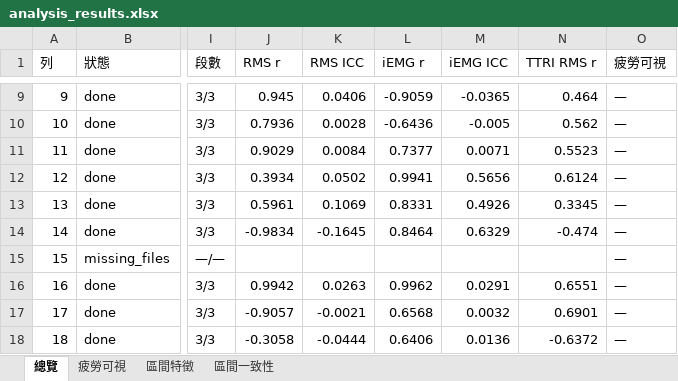
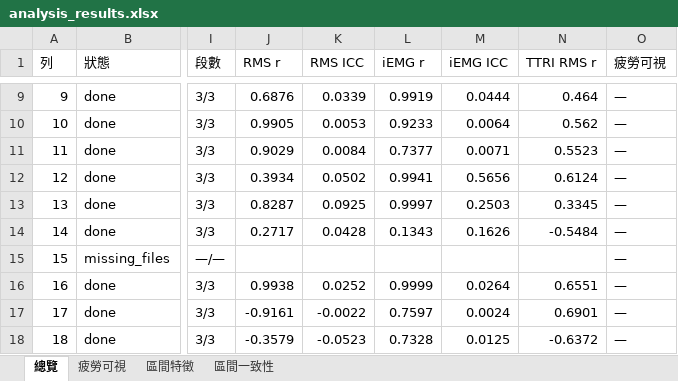
Before and after one commit to frankrita0728-coder/EMG_compare, an Excel workbook: data/pairing_results/2609-21_ZE1_list/analysis_results.xlsx, sheet 總覽, drawn as a sheet; only a part is shown, gaps mark what is left out; values as stored, in another font and other column widths than the file's, no cell formats; the diff covers the shown part only; the diff names each change by its address in the sheet, - before the commit and + after, or states it on an @@ line.

```diff
--- a/data/pairing_results/2609-21_ZE1_list/analysis_results.xlsx (sheet 總覽)
+++ b/data/pairing_results/2609-21_ZE1_list/analysis_results.xlsx (sheet 總覽)
-J9 (RMS r): 0.945
+J9 (RMS r): 0.6876
-K9 (RMS ICC): 0.0406
+K9 (RMS ICC): 0.0339
-L9 (iEMG r): -0.9059
+L9 (iEMG r): 0.9919
-M9 (iEMG ICC): -0.0365
+M9 (iEMG ICC): 0.0444
-J10 (RMS r): 0.7936
+J10 (RMS r): 0.9905
-K10 (RMS ICC): 0.0028
+K10 (RMS ICC): 0.0053
-L10 (iEMG r): -0.6436
+L10 (iEMG r): 0.9233
-M10 (iEMG ICC): -0.005
+M10 (iEMG ICC): 0.0064
-J13 (RMS r): 0.5961
+J13 (RMS r): 0.8287
-K13 (RMS ICC): 0.1069
+K13 (RMS ICC): 0.0925
-L13 (iEMG r): 0.8331
+L13 (iEMG r): 0.9997
-M13 (iEMG ICC): 0.4926
+M13 (iEMG ICC): 0.2503
-J14 (RMS r): -0.9834
+J14 (RMS r): 0.2717
-K14 (RMS ICC): -0.1645
+K14 (RMS ICC): 0.0428
-L14 (iEMG r): 0.8464
+L14 (iEMG r): 0.1343
-M14 (iEMG ICC): 0.6329
+M14 (iEMG ICC): 0.1626
-N14 (TTRI RMS r): -0.474
+N14 (TTRI RMS r): -0.5484
-J16 (RMS r): 0.9942
+J16 (RMS r): 0.9938
-K16 (RMS ICC): 0.0263
+K16 (RMS ICC): 0.0252
-L16 (iEMG r): 0.9962
+L16 (iEMG r): 0.9999
-M16 (iEMG ICC): 0.0291
+M16 (iEMG ICC): 0.0264
-J17 (RMS r): -0.9057
+J17 (RMS r): -0.9161
-K17 (RMS ICC): -0.0021
+K17 (RMS ICC): -0.0022
-L17 (iEMG r): 0.6568
+L17 (iEMG r): 0.7597
-M17 (iEMG ICC): 0.0032
+M17 (iEMG ICC): 0.0024
-J18 (RMS r): -0.3058
+J18 (RMS r): -0.3579
-K18 (RMS ICC): -0.0444
+K18 (RMS ICC): -0.0523
-L18 (iEMG r): 0.6406
+L18 (iEMG r): 0.7328
-M18 (iEMG ICC): 0.0136
+M18 (iEMG ICC): 0.0125
```
Also changed, not shown: 118 edited cells elsewhere in this sheet, sheet 區間特徵, sheet 區間一致性, sheet 疲勞可視, cell formats, 41 other files.
